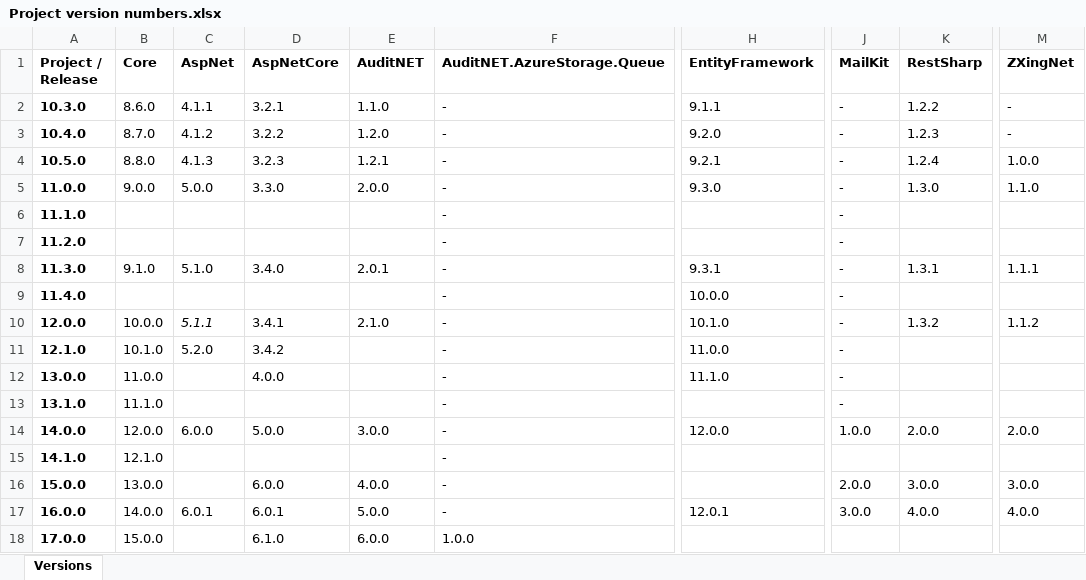
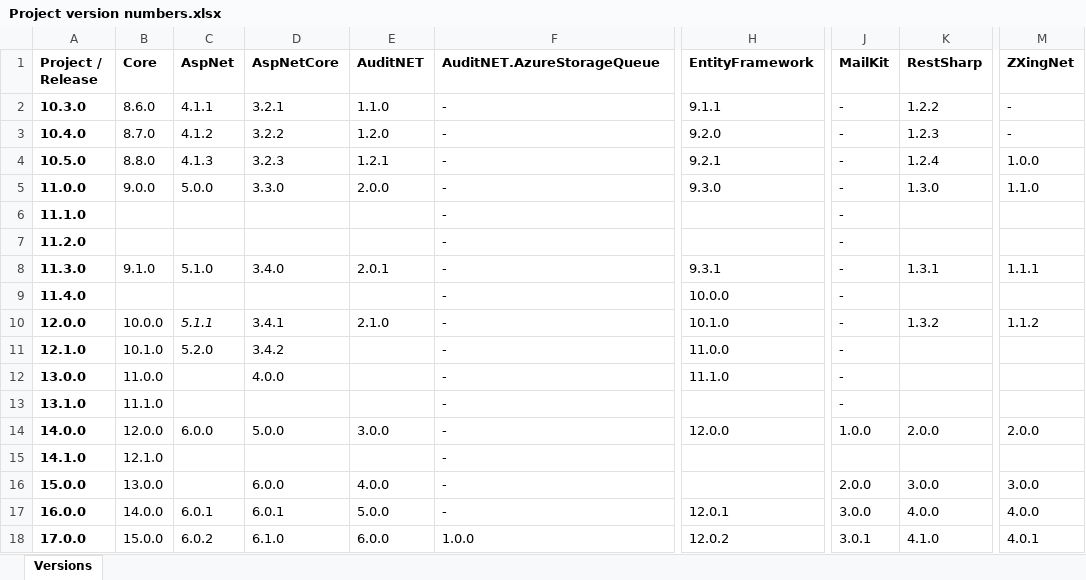
Before and after one commit to CaptainMesomorph/tardigrade-framework, an Excel workbook: Project version numbers.xlsx, sheet Versions, drawn as a sheet; only a part is shown, gaps mark what is left out; values as stored, in another font and other column widths than the file's, no borders; the diff names each change by its address in the sheet, - before the commit and + after, or states it on an @@ line.

Commit message:
Updated project version numbers.

```diff
--- a/Project version numbers.xlsx (sheet Versions)
+++ b/Project version numbers.xlsx (sheet Versions)
-F1: AuditNET.AzureStorage.Queue
+F1: AuditNET.AzureStorageQueue
-C18 (AspNet): (empty)
+C18 (AspNet): 6.0.2
-H18 (EntityFramework): (empty)
+H18 (EntityFramework): 12.0.2
-J18 (MailKit): (empty)
+J18 (MailKit): 3.0.1
-K18 (RestSharp): (empty)
+K18 (RestSharp): 4.1.0
-M18 (ZXingNet): (empty)
+M18 (ZXingNet): 4.0.1
```
Also changed, not shown: 7 other files.
